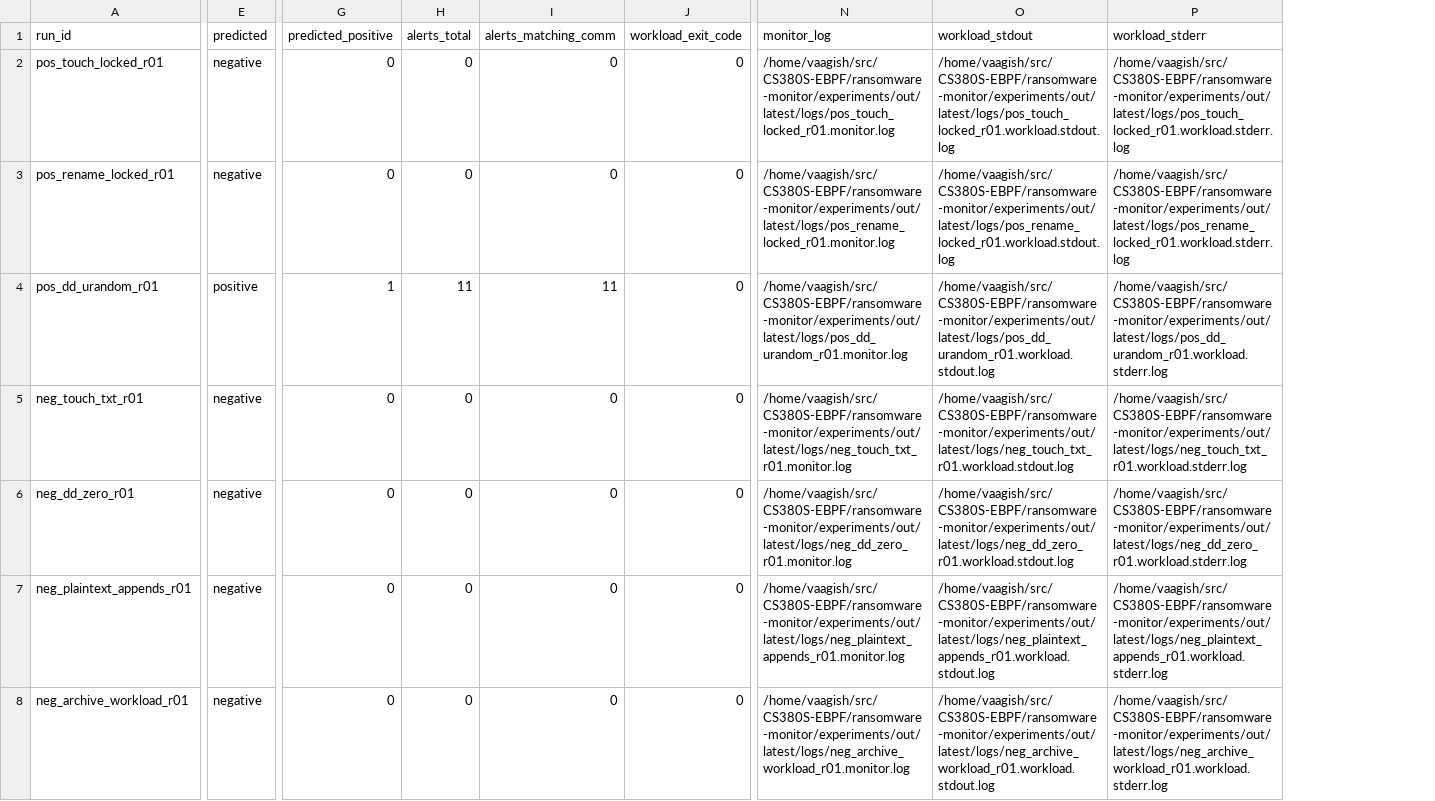
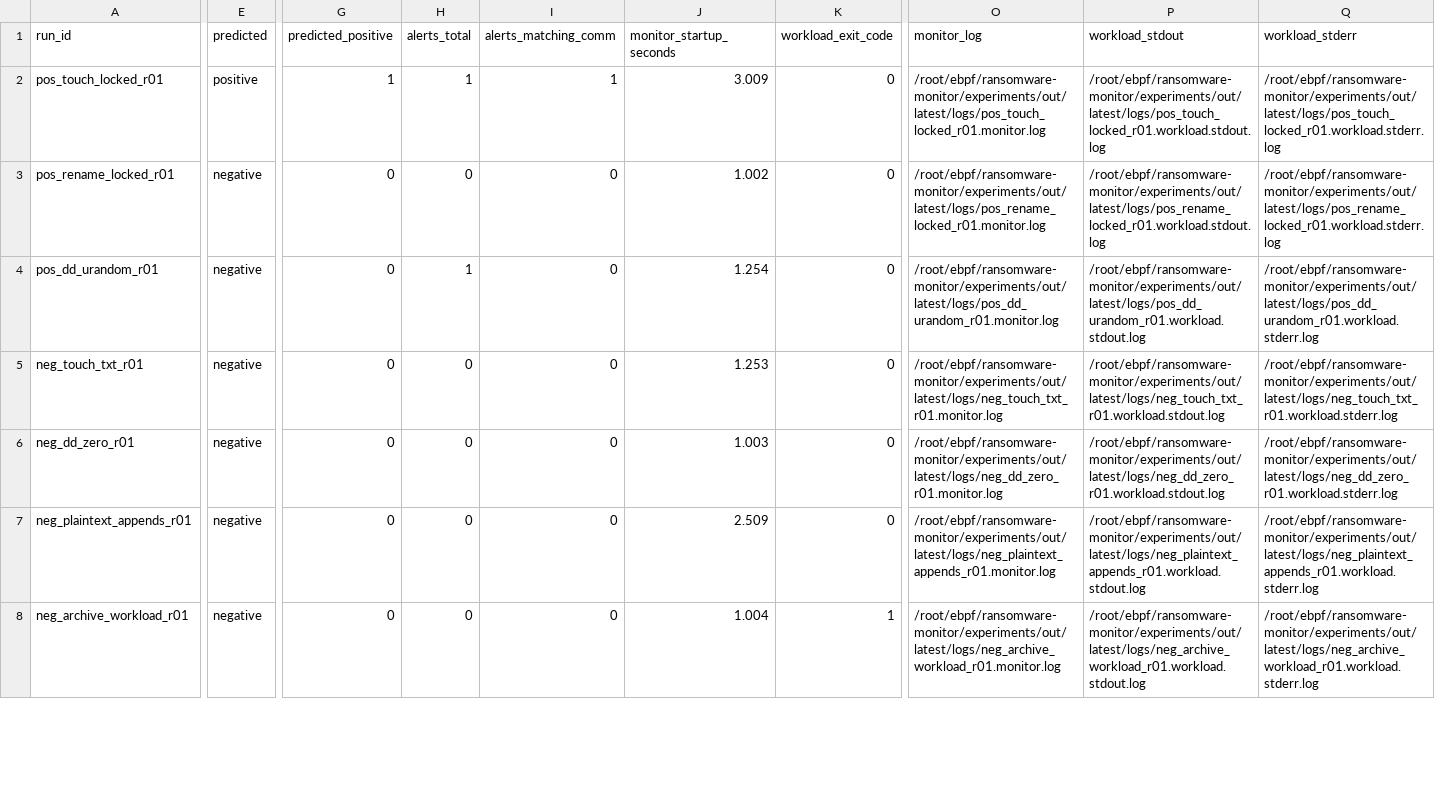
Before and after one commit to AB271202/CS380S-EBPF, a CSV file: ransomware-monitor/experiments/out/latest/results.csv, drawn as a sheet; only a part is shown, gaps mark what is left out; addresses are those after the commit; the diff covers the shown part only; the diff names each change by its address in the sheet, - before the commit and + after, or states it on an @@ line.

```diff
--- a/ransomware-monitor/experiments/out/latest/results.csv
+++ b/ransomware-monitor/experiments/out/latest/results.csv
+column J (monitor_startup_seconds), rows 2-8: 3.009 | 1.002 | 1.254 | 1.253 | 1.003 | 2.509 | 1.004
-E2 (predicted): negative
+E2 (predicted): positive
-G2 (predicted_positive): 0
+G2 (predicted_positive): 1
-H2 (alerts_total): 0
+H2 (alerts_total): 1
-I2 (alerts_matching_comm): 0
+I2 (alerts_matching_comm): 1
-O2 (monitor_log): /home/vaagish/src/CS380S-EBPF/ransomware-monitor/experiments/out/latest/logs/pos_touch_locked_r01.monitor.log
+O2 (monitor_log): /root/ebpf/ransomware-monitor/experiments/out/latest/logs/pos_touch_locked_r01.monitor.log
-P2 (workload_stdout): /home/vaagish/src/CS380S-EBPF/ransomware-monitor/experiments/out/latest/logs/pos_touch_locked_r01.workload.stdout.log
+P2 (workload_stdout): /root/ebpf/ransomware-monitor/experiments/out/latest/logs/pos_touch_locked_r01.workload.stdout.log
-Q2 (workload_stderr): /home/vaagish/src/CS380S-EBPF/ransomware-monitor/experiments/out/latest/logs/pos_touch_locked_r01.workload.stderr.log
+Q2 (workload_stderr): /root/ebpf/ransomware-monitor/experiments/out/latest/logs/pos_touch_locked_r01.workload.stderr.log
-O3 (monitor_log): /home/vaagish/src/CS380S-EBPF/ransomware-monitor/experiments/out/latest/logs/pos_rename_locked_r01.monitor.log
+O3 (monitor_log): /root/ebpf/ransomware-monitor/experiments/out/latest/logs/pos_rename_locked_r01.monitor.log
-P3 (workload_stdout): /home/vaagish/src/CS380S-EBPF/ransomware-monitor/experiments/out/latest/logs/pos_rename_locked_r01.workload.stdout.log
+P3 (workload_stdout): /root/ebpf/ransomware-monitor/experiments/out/latest/logs/pos_rename_locked_r01.workload.stdout.log
-Q3 (workload_stderr): /home/vaagish/src/CS380S-EBPF/ransomware-monitor/experiments/out/latest/logs/pos_rename_locked_r01.workload.stderr.log
+Q3 (workload_stderr): /root/ebpf/ransomware-monitor/experiments/out/latest/logs/pos_rename_locked_r01.workload.stderr.log
-E4 (predicted): positive
+E4 (predicted): negative
-G4 (predicted_positive): 1
+G4 (predicted_positive): 0
-H4 (alerts_total): 11
+H4 (alerts_total): 1
-I4 (alerts_matching_comm): 11
+I4 (alerts_matching_comm): 0
-O4 (monitor_log): /home/vaagish/src/CS380S-EBPF/ransomware-monitor/experiments/out/latest/logs/pos_dd_urandom_r01.monitor.log
+O4 (monitor_log): /root/ebpf/ransomware-monitor/experiments/out/latest/logs/pos_dd_urandom_r01.monitor.log
-P4 (workload_stdout): /home/vaagish/src/CS380S-EBPF/ransomware-monitor/experiments/out/latest/logs/pos_dd_urandom_r01.workload.stdout.log
+P4 (workload_stdout): /root/ebpf/ransomware-monitor/experiments/out/latest/logs/pos_dd_urandom_r01.workload.stdout.log
-Q4 (workload_stderr): /home/vaagish/src/CS380S-EBPF/ransomware-monitor/experiments/out/latest/logs/pos_dd_urandom_r01.workload.stderr.log
+Q4 (workload_stderr): /root/ebpf/ransomware-monitor/experiments/out/latest/logs/pos_dd_urandom_r01.workload.stderr.log
-O5 (monitor_log): /home/vaagish/src/CS380S-EBPF/ransomware-monitor/experiments/out/latest/logs/neg_touch_txt_r01.monitor.log
+O5 (monitor_log): /root/ebpf/ransomware-monitor/experiments/out/latest/logs/neg_touch_txt_r01.monitor.log
-P5 (workload_stdout): /home/vaagish/src/CS380S-EBPF/ransomware-monitor/experiments/out/latest/logs/neg_touch_txt_r01.workload.stdout.log
+P5 (workload_stdout): /root/ebpf/ransomware-monitor/experiments/out/latest/logs/neg_touch_txt_r01.workload.stdout.log
-Q5 (workload_stderr): /home/vaagish/src/CS380S-EBPF/ransomware-monitor/experiments/out/latest/logs/neg_touch_txt_r01.workload.stderr.log
+Q5 (workload_stderr): /root/ebpf/ransomware-monitor/experiments/out/latest/logs/neg_touch_txt_r01.workload.stderr.log
-O6 (monitor_log): /home/vaagish/src/CS380S-EBPF/ransomware-monitor/experiments/out/latest/logs/neg_dd_zero_r01.monitor.log
+O6 (monitor_log): /root/ebpf/ransomware-monitor/experiments/out/latest/logs/neg_dd_zero_r01.monitor.log
-P6 (workload_stdout): /home/vaagish/src/CS380S-EBPF/ransomware-monitor/experiments/out/latest/logs/neg_dd_zero_r01.workload.stdout.log
+P6 (workload_stdout): /root/ebpf/ransomware-monitor/experiments/out/latest/logs/neg_dd_zero_r01.workload.stdout.log
-Q6 (workload_stderr): /home/vaagish/src/CS380S-EBPF/ransomware-monitor/experiments/out/latest/logs/neg_dd_zero_r01.workload.stderr.log
+Q6 (workload_stderr): /root/ebpf/ransomware-monitor/experiments/out/latest/logs/neg_dd_zero_r01.workload.stderr.log
-O7 (monitor_log): /home/vaagish/src/CS380S-EBPF/ransomware-monitor/experiments/out/latest/logs/neg_plaintext_appends_r01.monitor.log
+O7 (monitor_log): /root/ebpf/ransomware-monitor/experiments/out/latest/logs/neg_plaintext_appends_r01.monitor.log
-P7 (workload_stdout): /home/vaagish/src/CS380S-EBPF/ransomware-monitor/experiments/out/latest/logs/neg_plaintext_appends_r01.workload.stdout.log
+P7 (workload_stdout): /root/ebpf/ransomware-monitor/experiments/out/latest/logs/neg_plaintext_appends_r01.workload.stdout.log
-Q7 (workload_stderr): /home/vaagish/src/CS380S-EBPF/ransomware-monitor/experiments/out/latest/logs/neg_plaintext_appends_r01.workload.stderr.log
+Q7 (workload_stderr): /root/ebpf/ransomware-monitor/experiments/out/latest/logs/neg_plaintext_appends_r01.workload.stderr.log
-K8 (workload_exit_code): 0
+K8 (workload_exit_code): 1
-O8 (monitor_log): /home/vaagish/src/CS380S-EBPF/ransomware-monitor/experiments/out/latest/logs/neg_archive_workload_r01.monitor.log
+O8 (monitor_log): /root/ebpf/ransomware-monitor/experiments/out/latest/logs/neg_archive_workload_r01.monitor.log
-P8 (workload_stdout): /home/vaagish/src/CS380S-EBPF/ransomware-monitor/experiments/out/latest/logs/neg_archive_workload_r01.workload.stdout.log
+P8 (workload_stdout): /root/ebpf/ransomware-monitor/experiments/out/latest/logs/neg_archive_workload_r01.workload.stdout.log
-Q8 (workload_stderr): /home/vaagish/src/CS380S-EBPF/ransomware-monitor/experiments/out/latest/logs/neg_archive_workload_r01.workload.stderr.log
+Q8 (workload_stderr): /root/ebpf/ransomware-monitor/experiments/out/latest/logs/neg_archive_workload_r01.workload.stderr.log
```
Also changed, not shown: 49 edited cells elsewhere in this file, 53 other files.
